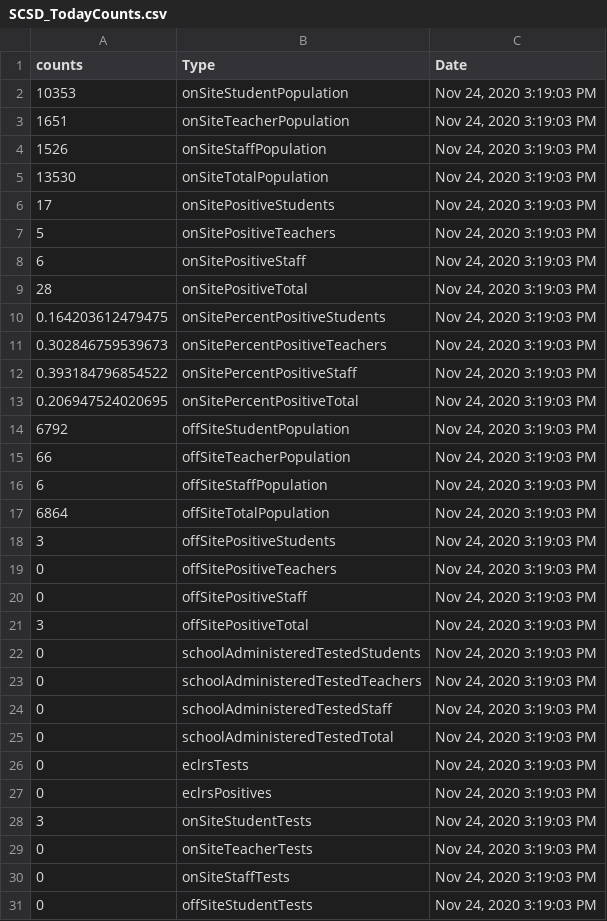
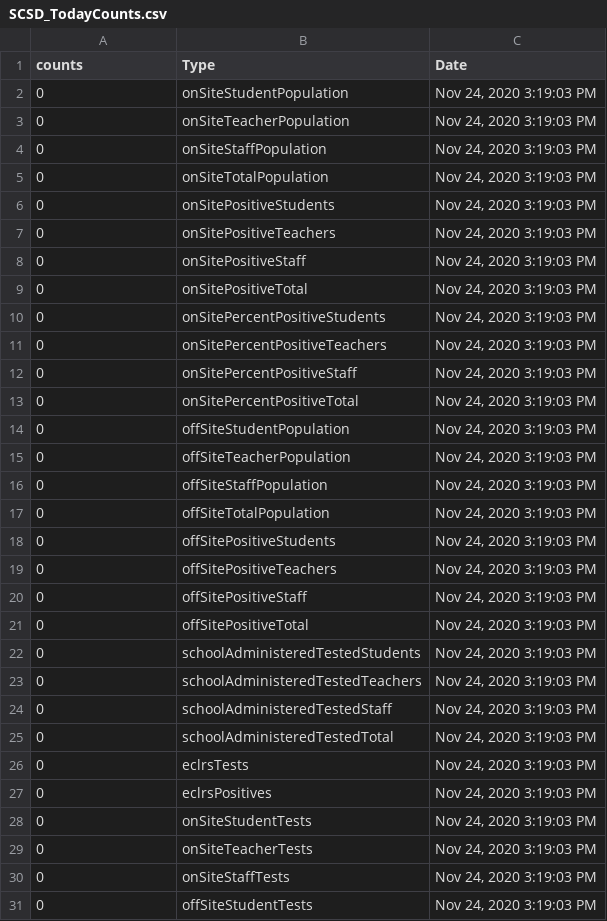
Before and after one commit to samedelstein/Onondaga_COVID, a CSV file: data/SCSD_TodayCounts.csv, drawn as a sheet; only a part is shown.

```diff
--- a/data/SCSD_TodayCounts.csv
+++ b/data/SCSD_TodayCounts.csv
@@ -1,22 +1,22 @@
 "counts","Type","Date"
-10353,"onSiteStudentPopulation","Nov 24, 2020 3:19:03 PM"
-1651,"onSiteTeacherPopulation","Nov 24, 2020 3:19:03 PM"
-1526,"onSiteStaffPopulation","Nov 24, 2020 3:19:03 PM"
-13530,"onSiteTotalPopulation","Nov 24, 2020 3:19:03 PM"
-17,"onSitePositiveStudents","Nov 24, 2020 3:19:03 PM"
-5,"onSitePositiveTeachers","Nov 24, 2020 3:19:03 PM"
-6,"onSitePositiveStaff","Nov 24, 2020 3:19:03 PM"
-28,"onSitePositiveTotal","Nov 24, 2020 3:19:03 PM"
-0.164203612479475,"onSitePercentPositiveStudents","Nov 24, 2020 3:19:03 PM"
-0.302846759539673,"onSitePercentPositiveTeachers","Nov 24, 2020 3:19:03 PM"
-0.393184796854522,"onSitePercentPositiveStaff","Nov 24, 2020 3:19:03 PM"
-0.206947524020695,"onSitePercentPositiveTotal","Nov 24, 2020 3:19:03 PM"
-6792,"offSiteStudentPopulation","Nov 24, 2020 3:19:03 PM"
-66,"offSiteTeacherPopulation","Nov 24, 2020 3:19:03 PM"
-6,"offSiteStaffPopulation","Nov 24, 2020 3:19:03 PM"
-6864,"offSiteTotalPopulation","Nov 24, 2020 3:19:03 PM"
-3,"offSitePositiveStudents","Nov 24, 2020 3:19:03 PM"
+0,"onSiteStudentPopulation","Nov 24, 2020 3:19:03 PM"
+0,"onSiteTeacherPopulation","Nov 24, 2020 3:19:03 PM"
+0,"onSiteStaffPopulation","Nov 24, 2020 3:19:03 PM"
+0,"onSiteTotalPopulation","Nov 24, 2020 3:19:03 PM"
+0,"onSitePositiveStudents","Nov 24, 2020 3:19:03 PM"
+0,"onSitePositiveTeachers","Nov 24, 2020 3:19:03 PM"
+0,"onSitePositiveStaff","Nov 24, 2020 3:19:03 PM"
+0,"onSitePositiveTotal","Nov 24, 2020 3:19:03 PM"
+0,"onSitePercentPositiveStudents","Nov 24, 2020 3:19:03 PM"
+0,"onSitePercentPositiveTeachers","Nov 24, 2020 3:19:03 PM"
+0,"onSitePercentPositiveStaff","Nov 24, 2020 3:19:03 PM"
+0,"onSitePercentPositiveTotal","Nov 24, 2020 3:19:03 PM"
+0,"offSiteStudentPopulation","Nov 24, 2020 3:19:03 PM"
+0,"offSiteTeacherPopulation","Nov 24, 2020 3:19:03 PM"
+0,"offSiteStaffPopulation","Nov 24, 2020 3:19:03 PM"
+0,"offSiteTotalPopulation","Nov 24, 2020 3:19:03 PM"
+0,"offSitePositiveStudents","Nov 24, 2020 3:19:03 PM"
 0,"offSitePositiveTeachers","Nov 24, 2020 3:19:03 PM"
 0,"offSitePositiveStaff","Nov 24, 2020 3:19:03 PM"
-3,"offSitePositiveTotal","Nov 24, 2020 3:19:03 PM"
+0,"offSitePositiveTotal","Nov 24, 2020 3:19:03 PM"
 0,"schoolAdministeredTestedStudents","Nov 24, 2020 3:19:03 PM"
@@ -27,3 +27,3 @@
 0,"eclrsPositives","Nov 24, 2020 3:19:03 PM"
-3,"onSiteStudentTests","Nov 24, 2020 3:19:03 PM"
+0,"onSiteStudentTests","Nov 24, 2020 3:19:03 PM"
 0,"onSiteTeacherTests","Nov 24, 2020 3:19:03 PM"
```
Also changed, not shown: data/County_cases_by_municipality.csv, data/Onondaga_COVID_data.csv, 31 other files.
